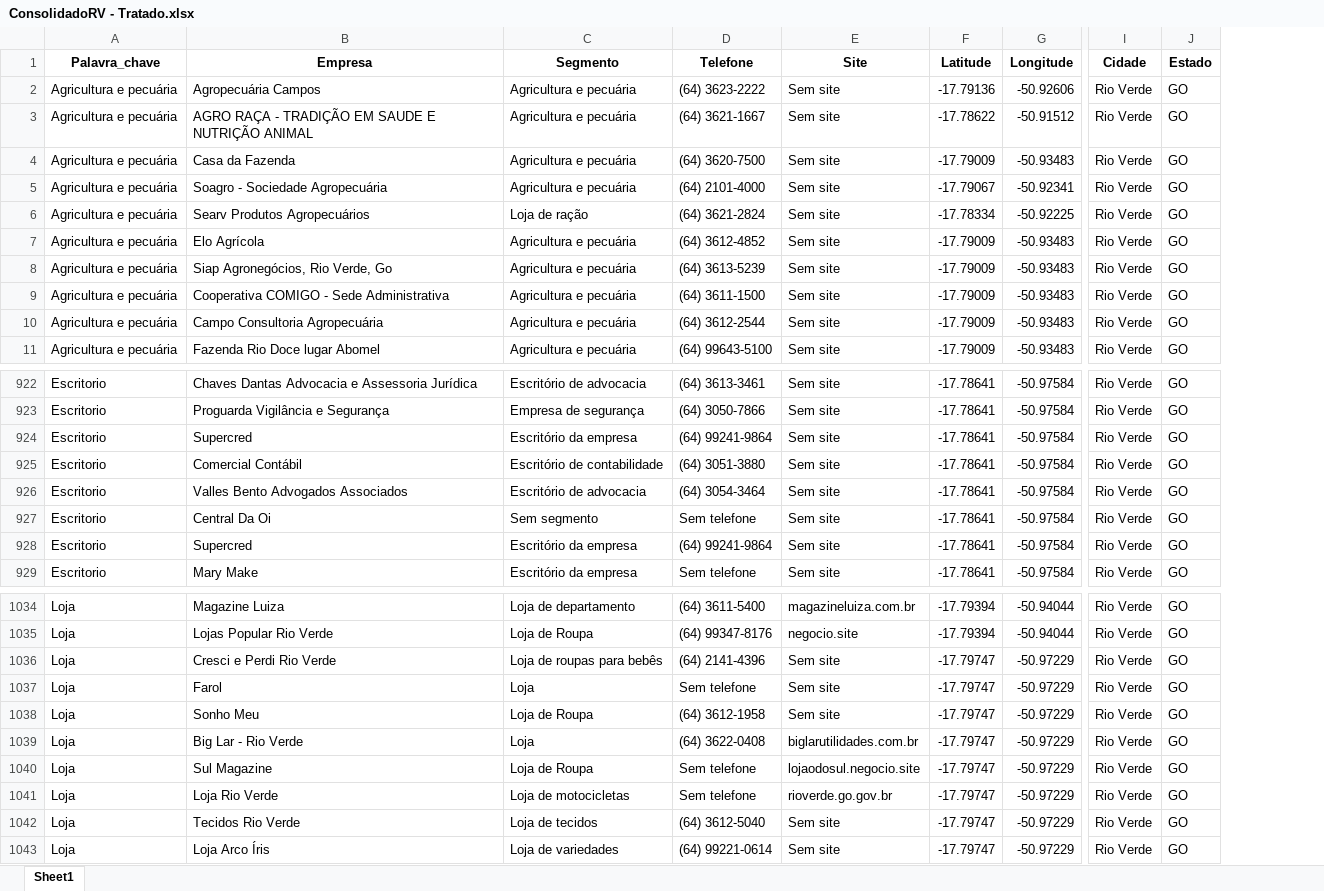
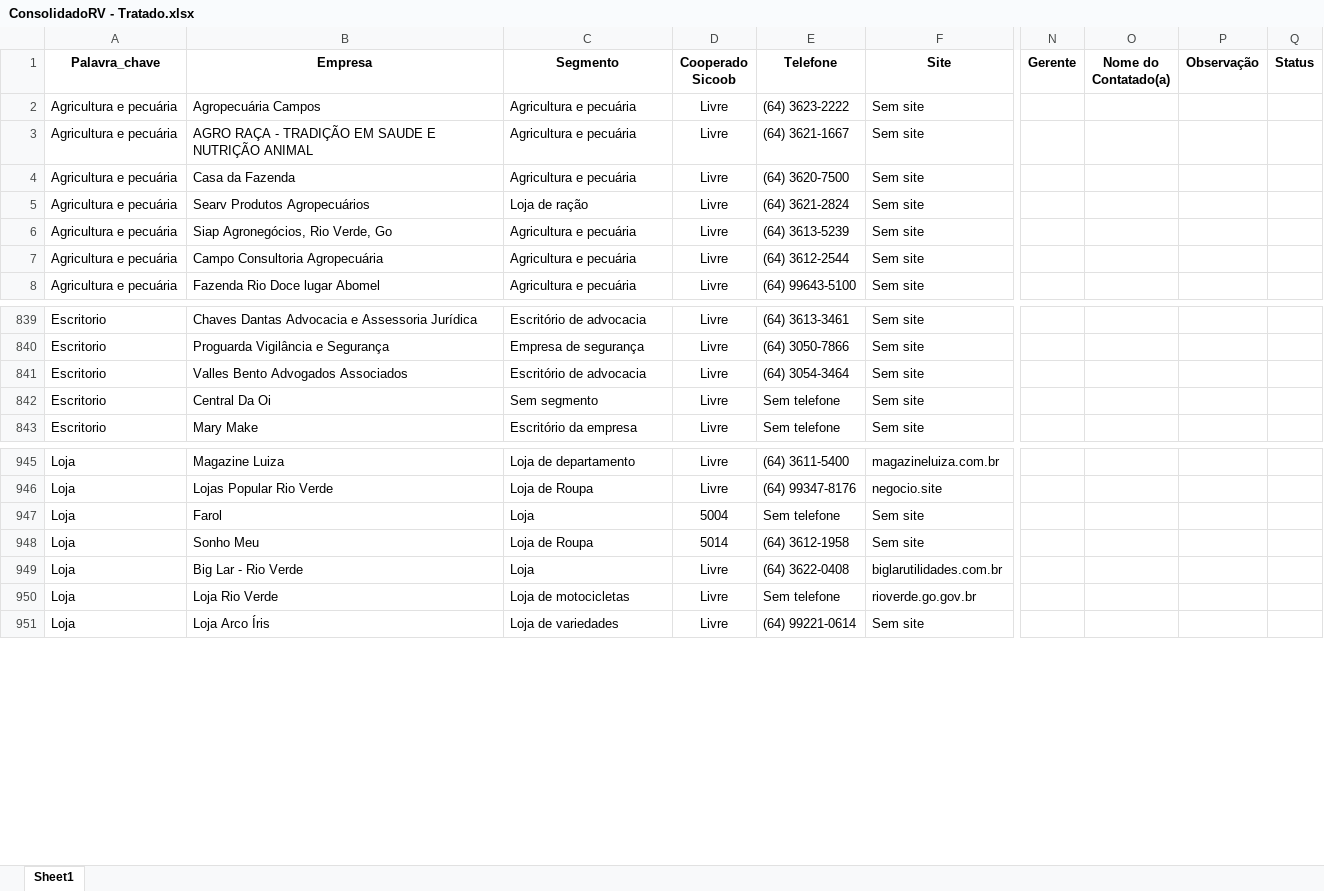
Before and after one commit to BI-Sicoob-Empresarial/repositorio, an Excel workbook: Base_Dados/Plano_de_Expansao/ConsolidadoRV - Tratado.xlsx, sheet Sheet1, drawn as a sheet; only a part is shown, gaps mark what is left out; values as stored, in another font and other column widths than the file's, no borders; table styles not drawn; removed rows and columns are numbered as before the commit, all else as after; rows hold the shown columns only; the diff covers the shown part only; the diff names each change by its address in the sheet, - before the commit and + after, or states it on an @@ line.

```diff
--- a/Base_Dados/Plano_de_Expansao/ConsolidadoRV - Tratado.xlsx (sheet Sheet1)
+++ b/Base_Dados/Plano_de_Expansao/ConsolidadoRV - Tratado.xlsx (sheet Sheet1)
+column D (Cooperado Sicoob), rows 2-8: all Livre; rows 839-843: all Livre; rows 945-951: Livre | Livre | 5004 | 5014 | Livre | Livre | Livre
-column F (Latitude), rows 2-4: -17.79136 | -17.78622 | -17.79009; row 6: -17.78334; row 8: -17.79009; rows 10-11: -17.79009 | -17.79009; rows 922-923: -17.78641 | -17.78641; rows 926-927: -17.78641 | -17.78641; row 929: -17.78641; rows 1034-1035: -17.79394 | -17.79394; rows 1037-1039: all -17.79747; row 1041: -17.79747; row 1043: -17.79747
@@ column G (Longitude) hidden, rows 2-4: -50.92606 | -50.91512 | -50.93483; row 6: -50.92225; row 8: -50.93483; rows 10-11: -50.93483 | -50.93483; rows 922-923: -50.97584 | -50.97584; rows 926-927: -50.97584 | -50.97584; row 929: -50.97584; rows 1034-1035: -50.94044 | -50.94044; rows 1037-1039: all -50.97229; row 1041: -50.97229; row 1043: -50.97229 @@
-column I (Cidade), rows 2-4: all Rio Verde; row 6: Rio Verde; row 8: Rio Verde; rows 10-11: Rio Verde | Rio Verde; rows 922-923: Rio Verde | Rio Verde; rows 926-927: Rio Verde | Rio Verde; row 929: Rio Verde; rows 1034-1035: Rio Verde | Rio Verde; rows 1037-1039: all Rio Verde; row 1041: Rio Verde; row 1043: Rio Verde
-column J (Estado), rows 2-4: all GO; row 6: GO; row 8: GO; rows 10-11: GO | GO; rows 922-923: GO | GO; rows 926-927: GO | GO; row 929: GO; rows 1034-1035: GO | GO; rows 1037-1039: all GO; row 1041: GO; row 1043: GO
+column N (Gerente), empty
+column O (Nome do Contatado(a)), empty
+column P (Observação), empty
+column Q (Status), empty
-row 5: Agricultura e pecuária | Soagro - Sociedade Agropecuária | Agricultura e pecuária | (64) 2101-4000 | Sem site | -17.79067 | -50.92341 | Rio Verde | GO
-row 7: Agricultura e pecuária | Elo Agrícola | Agricultura e pecuária | (64) 3612-4852 | Sem site | -17.79009 | -50.93483 | Rio Verde | GO
-row 9: Agricultura e pecuária | Cooperativa COMIGO - Sede Administrativa | Agricultura e pecuária | (64) 3611-1500 | Sem site | -17.79009 | -50.93483 | Rio Verde | GO
-row 924: Escritorio | Supercred | Escritório da empresa | (64) 99241-9864 | Sem site | -17.78641 | -50.97584 | Rio Verde | GO
-row 925: Escritorio | Comercial Contábil | Escritório de contabilidade | (64) 3051-3880 | Sem site | -17.78641 | -50.97584 | Rio Verde | GO
-row 928: Escritorio | Supercred | Escritório da empresa | (64) 99241-9864 | Sem site | -17.78641 | -50.97584 | Rio Verde | GO
-row 1036: Loja | Cresci e Perdi Rio Verde | Loja de roupas para bebês | (64) 2141-4396 | Sem site | -17.79747 | -50.97229 | Rio Verde | GO
-row 1040: Loja | Sul Magazine | Loja de Roupa | Sem telefone | lojaodosul.negocio.site | -17.79747 | -50.97229 | Rio Verde | GO
-row 1042: Loja | Tecidos Rio Verde | Loja de tecidos | (64) 3612-5040 | Sem site | -17.79747 | -50.97229 | Rio Verde | GO
```
Also changed, not shown: 98 removed rows and 1 edited cell elsewhere in this sheet, hidden cells.
